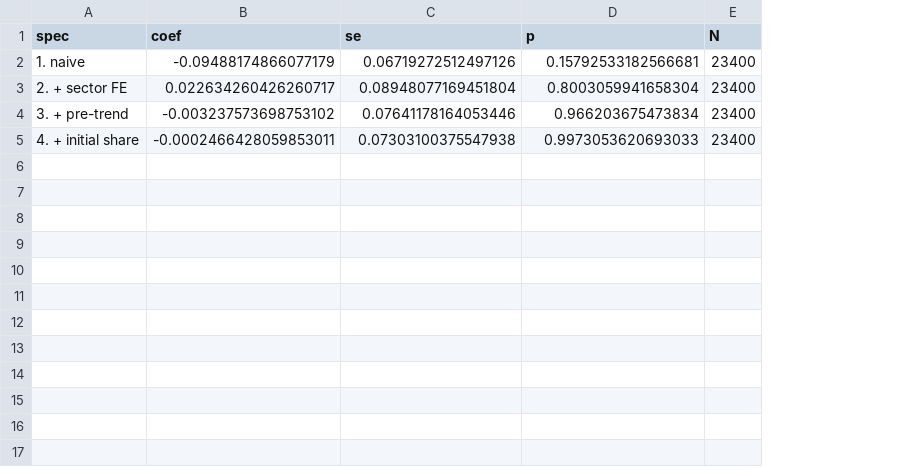
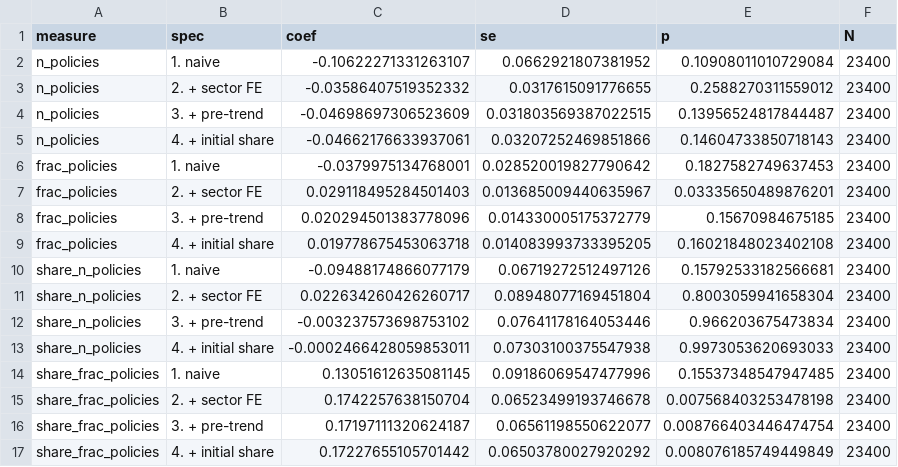
Before and after one commit to micheledelera/gvcs_industrial_policy, a CSV file: data/longdiff_results.csv, drawn as a sheet; the diff names each change by its address in the sheet, - before the commit and + after, or states it on an @@ line.

```diff
--- a/data/longdiff_results.csv
+++ b/data/longdiff_results.csv
+column A (measure), rows 10-13: all share_n_policies
+row 2: n_policies | 1. naive | -0.10622271331263107 | 0.0662921807381952 | 0.10908011010729084 | 23400
+row 3: n_policies | 2. + sector FE | -0.03586407519352332 | 0.0317615091776655 | 0.2588270311559012 | 23400
+row 4: n_policies | 3. + pre-trend | -0.04698697306523609 | 0.031803569387022515 | 0.13956524817844487 | 23400
+row 5: n_policies | 4. + initial share | -0.04662176633937061 | 0.03207252469851866 | 0.14604733850718143 | 23400
+row 6: frac_policies | 1. naive | -0.0379975134768001 | 0.028520019827790642 | 0.1827582749637453 | 23400
+row 7: frac_policies | 2. + sector FE | 0.029118495284501403 | 0.013685009440635967 | 0.03335650489876201 | 23400
+row 8: frac_policies | 3. + pre-trend | 0.020294501383778096 | 0.014330005175372779 | 0.15670984675185 | 23400
+row 9: frac_policies | 4. + initial share | 0.019778675453063718 | 0.014083993733395205 | 0.16021848023402108 | 23400
+row 14: share_frac_policies | 1. naive | 0.13051612635081145 | 0.09186069547477996 | 0.15537348547947485 | 23400
+row 15: share_frac_policies | 2. + sector FE | 0.1742257638150704 | 0.06523499193746678 | 0.007568403253478198 | 23400
+row 16: share_frac_policies | 3. + pre-trend | 0.17197111320624187 | 0.06561198550622077 | 0.008766403446474754 | 23400
+row 17: share_frac_policies | 4. + initial share | 0.17227655105701442 | 0.06503780027920292 | 0.008076185749449849 | 23400
```
Also changed, not shown: 1 other file.
